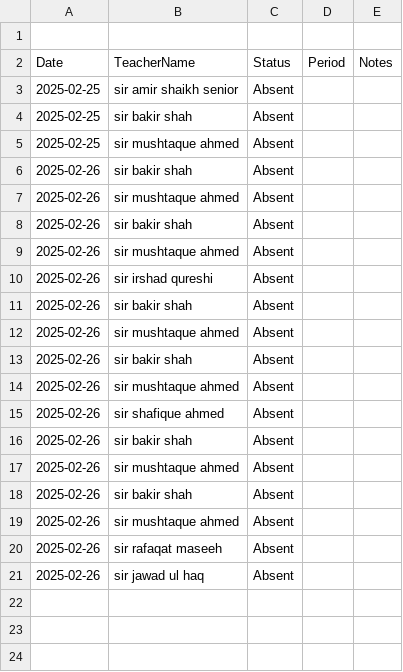
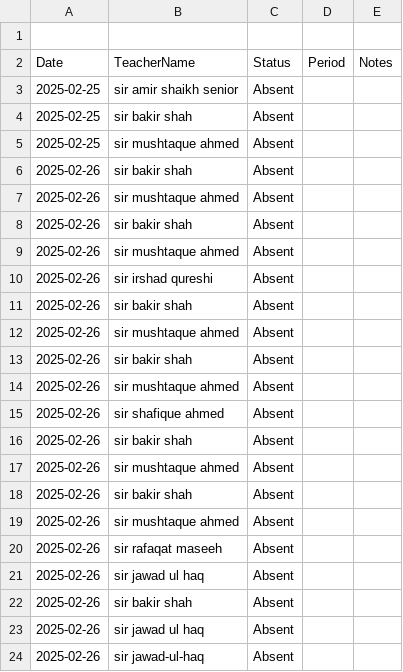
Before and after one commit to BlackDevilOC/Substitue-Managment-, a CSV file: data/teacher_attendance.csv, drawn as a sheet; the diff names each change by its address in the sheet, - before the commit and + after, or states it on an @@ line.

Commit message:
User checkpoint: Add teacher attendance records and handle potential duplicates.

```diff
--- a/data/teacher_attendance.csv
+++ b/data/teacher_attendance.csv
+row 22: 2025-02-26 | sir bakir shah | Absent
+row 23: 2025-02-26 | sir jawad ul haq | Absent
+row 24: 2025-02-26 | sir jawad-ul-haq | Absent
```
